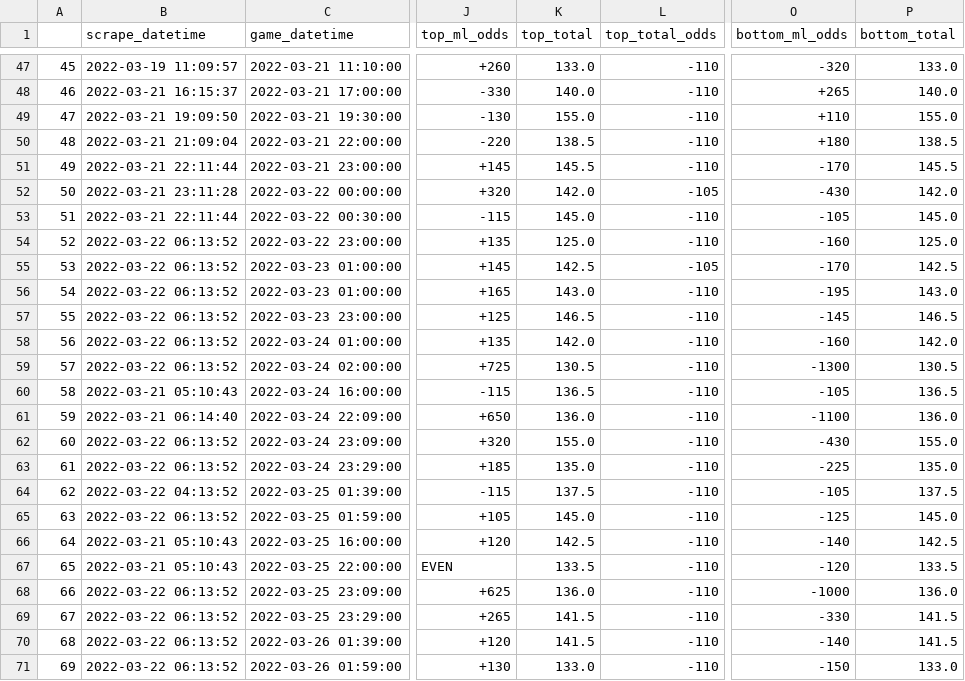
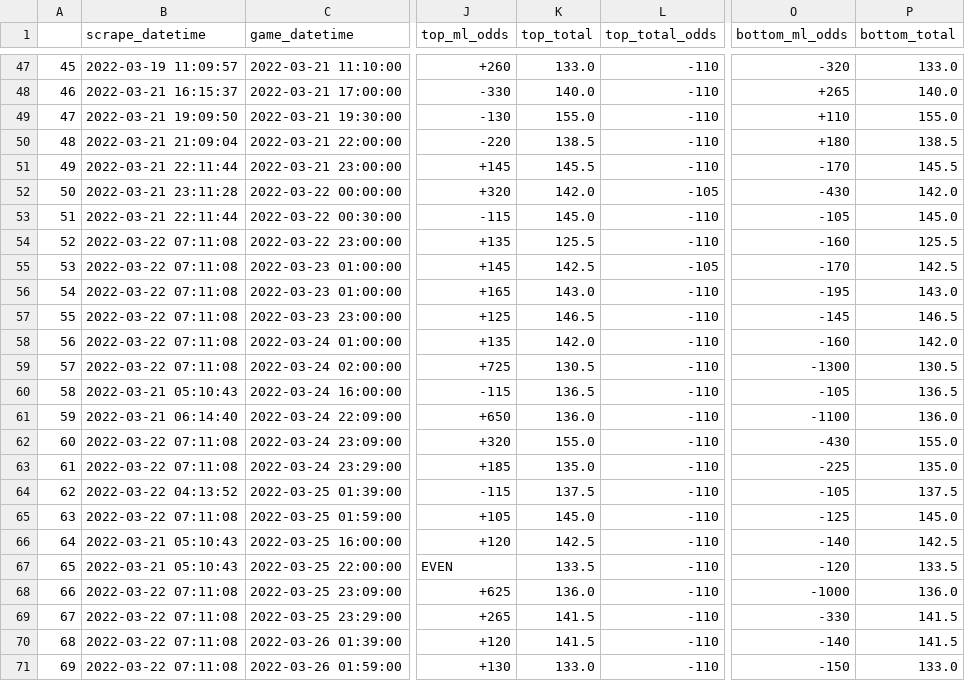
Before and after one commit to rileypeterson/movada, a CSV file: ncaab/data/bovada/last_events.csv, drawn as a sheet; only a part is shown, gaps mark what is left out; the diff names each change by its address in the sheet, - before the commit and + after, or states it on an @@ line.

```diff
--- a/ncaab/data/bovada/last_events.csv
+++ b/ncaab/data/bovada/last_events.csv
-B54:B59 (scrape_datetime): 2022-03-22 06:13:52
+B54:B59 (scrape_datetime): 2022-03-22 07:11:08
-K54 (top_total): 125.0
+K54 (top_total): 125.5
-P54 (bottom_total): 125.0
+P54 (bottom_total): 125.5
-B62:B63 (scrape_datetime): 2022-03-22 06:13:52
+B62:B63 (scrape_datetime): 2022-03-22 07:11:08
-B65 (scrape_datetime): 2022-03-22 06:13:52
+B65 (scrape_datetime): 2022-03-22 07:11:08
-B68:B71 (scrape_datetime): 2022-03-22 06:13:52
+B68:B71 (scrape_datetime): 2022-03-22 07:11:08
```
Also changed, not shown: ncaab/data/bovada/next_events.csv.
